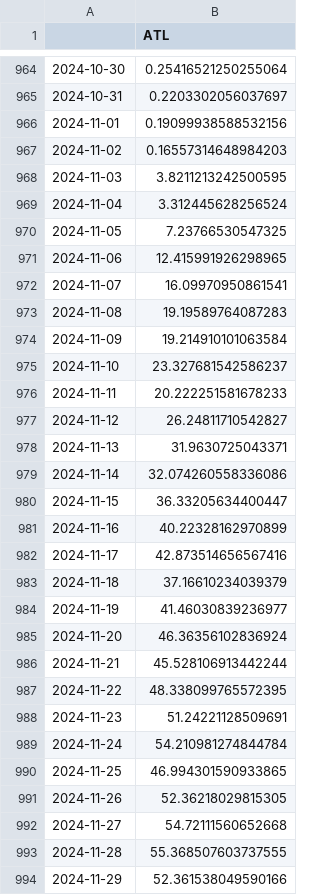
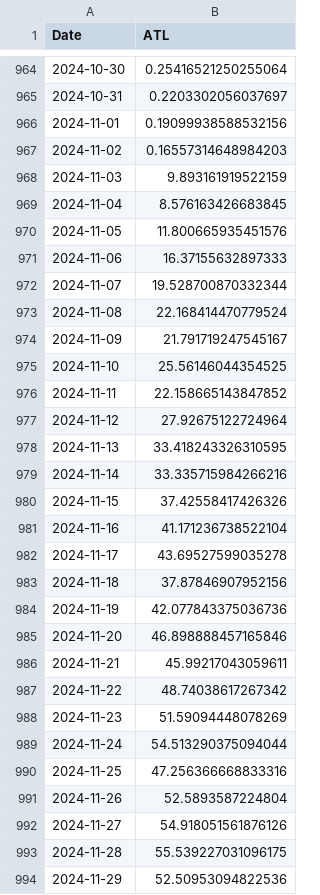
Before and after one commit to juanpabloangarita/Perform_AI, a CSV file: data/processed/csv/atl.csv, drawn as a sheet; only a part is shown, gaps mark what is left out; the diff covers the shown part only.

```diff
--- a/data/processed/csv/atl.csv
+++ b/data/processed/csv/atl.csv
@@ -1 +1 @@
-,ATL
+Date,ATL
@@ -967,28 +967,28 @@
 2024-11-02,0.16557314648984203
-2024-11-03,3.8211213242500595
-2024-11-04,3.312445628256524
-2024-11-05,7.23766530547325
-2024-11-06,12.415991926298965
-2024-11-07,16.09970950861541
-2024-11-08,19.19589764087283
-2024-11-09,19.214910101063584
-2024-11-10,23.327681542586237
-2024-11-11,20.222251581678233
-2024-11-12,26.24811710542827
-2024-11-13,31.9630725043371
-2024-11-14,32.074260558336086
-2024-11-15,36.33205634400447
-2024-11-16,40.22328162970899
-2024-11-17,42.873514656567416
-2024-11-18,37.16610234039379
-2024-11-19,41.46030839236977
-2024-11-20,46.36356102836924
-2024-11-21,45.528106913442244
-2024-11-22,48.338099765572395
-2024-11-23,51.24221128509691
-2024-11-24,54.210981274844784
-2024-11-25,46.994301590933865
-2024-11-26,52.36218029815305
-2024-11-27,54.72111560652668
-2024-11-28,55.368507603737555
-2024-11-29,52.361538049590166
+2024-11-03,9.893161919522159
+2024-11-04,8.576163426683845
+2024-11-05,11.800665935451576
+2024-11-06,16.37155632897333
+2024-11-07,19.528700870332344
+2024-11-08,22.168414470779524
+2024-11-09,21.791719247545167
+2024-11-10,25.56146044354525
+2024-11-11,22.158665143847852
+2024-11-12,27.92675122724964
+2024-11-13,33.418243326310595
+2024-11-14,33.335715984266216
+2024-11-15,37.42558417426326
+2024-11-16,41.171236738522104
+2024-11-17,43.69527599035278
+2024-11-18,37.87846907952156
+2024-11-19,42.077843375036736
+2024-11-20,46.898888457165846
+2024-11-21,45.99217043059611
+2024-11-22,48.74038617267342
+2024-11-23,51.59094448078269
+2024-11-24,54.513290375094044
+2024-11-25,47.256366668833316
+2024-11-26,52.5893587224804
+2024-11-27,54.918051561876126
+2024-11-28,55.539227031096175
+2024-11-29,52.50953094822536
```
Also changed, not shown: 105 edited cells elsewhere in this file, data/processed/csv/ctl.csv, data/processed/csv/final_df.csv, 8 other files.
